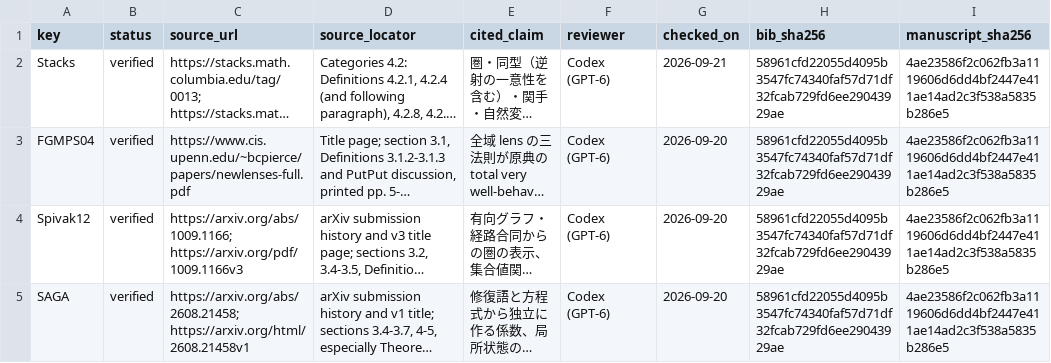
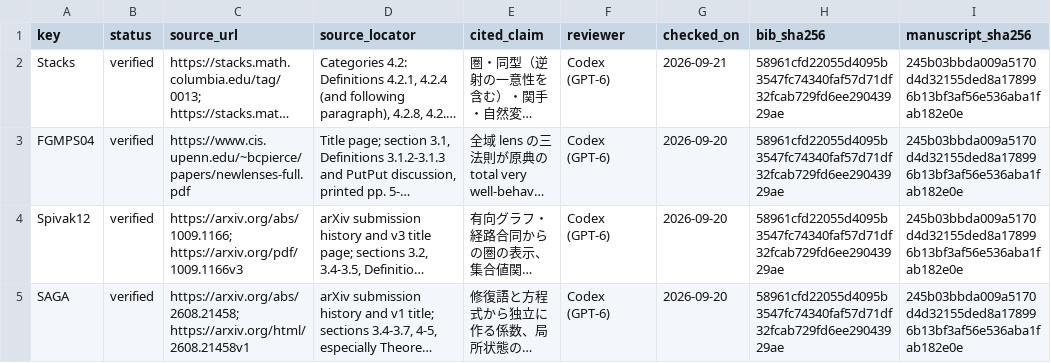
Before and after one commit to iroha1203/AlgebraicArchitectureTheoryV2, a CSV file: outreach/paper/rising-sea/references.csv, drawn as a sheet; long unchanged cells end in …; the diff names each change by its address in the sheet, - before the commit and + after, or states it on an @@ line.

Commit message:
docs(paper): 第6章のレビュー提案7件を反映

```diff
--- a/outreach/paper/rising-sea/references.csv
+++ b/outreach/paper/rising-sea/references.csv
-I2:I5 (manuscript_sha256): 4ae23586f2c062fb3a1119606d6dd4bf2447e411ae14ad2c3f538a5835b286e5
+I2:I5 (manuscript_sha256): 245b03bbda009a5170d4d32155ded8a178996b13bf3af56e536aba1fab182e0e
```
Also changed, not shown: 5 other files.
